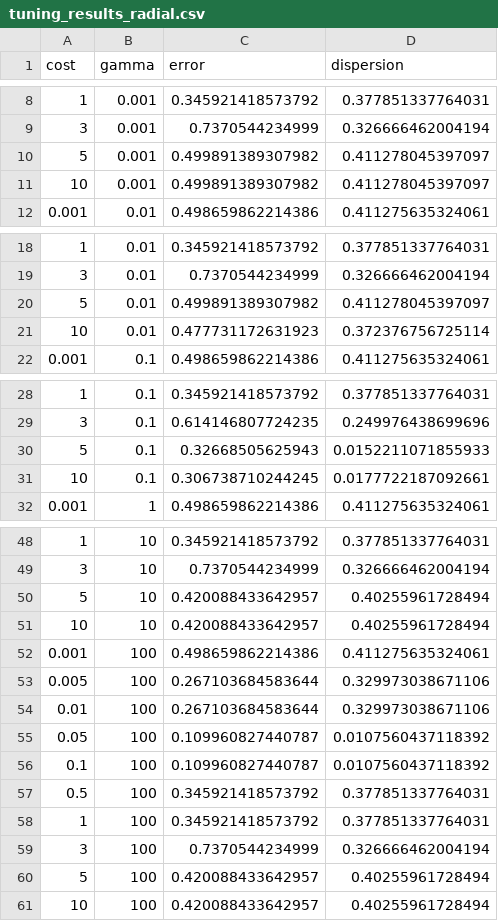
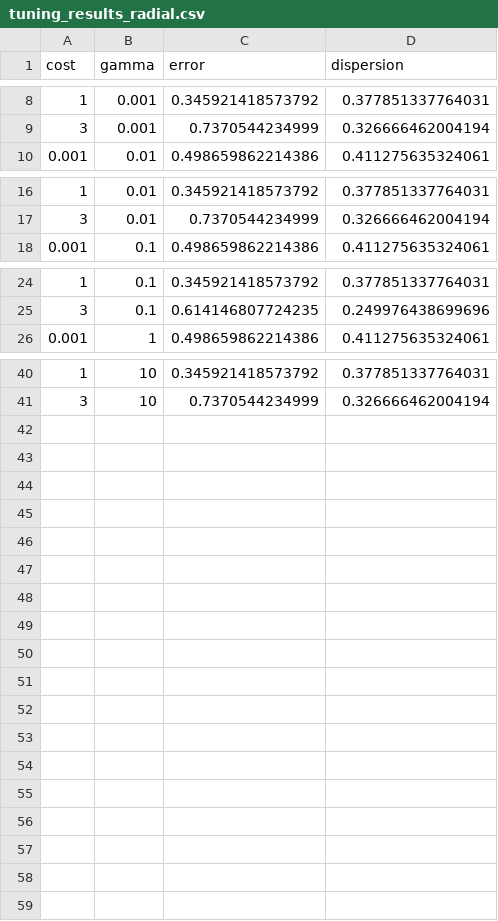
Before and after one commit to EEPayne/Predicting_Diabetes_IPUMS_SVM, a CSV file: output/analysis/data/tuning_results_radial.csv, drawn as a sheet; only a part is shown, gaps mark what is left out; the diff covers the shown part only.

Commit message:
updated analysis data file outputs

```diff
--- a/output/analysis/data/tuning_results_radial.csv
+++ b/output/analysis/data/tuning_results_radial.csv
@@ -9,4 +9,2 @@
 3,0.001,0.7370544234999,0.326666462004194
-5,0.001,0.499891389307982,0.411278045397097
-10,0.001,0.499891389307982,0.411278045397097
 0.001,0.01,0.498659862214386,0.411275635324061
@@ -19,4 +17,2 @@
 3,0.01,0.7370544234999,0.326666462004194
-5,0.01,0.499891389307982,0.411278045397097
-10,0.01,0.477731172631923,0.372376756725114
 0.001,0.1,0.498659862214386,0.411275635324061
@@ -29,4 +25,2 @@
 3,0.1,0.614146807724235,0.249976438699696
-5,0.1,0.32668505625943,0.0152211071855933
-10,0.1,0.306738710244245,0.0177722187092661
 0.001,1,0.498659862214386,0.411275635324061
@@ -49,13 +41 @@
 3,10,0.7370544234999,0.326666462004194
-5,10,0.420088433642957,0.40255961728494
-10,10,0.420088433642957,0.40255961728494
-0.001,100,0.498659862214386,0.411275635324061
-0.005,100,0.267103684583644,0.329973038671106
-0.01,100,0.267103684583644,0.329973038671106
-0.05,100,0.109960827440787,0.0107560437118392
-0.1,100,0.109960827440787,0.0107560437118392
-0.5,100,0.345921418573792,0.377851337764031
-1,100,0.345921418573792,0.377851337764031
-3,100,0.7370544234999,0.326666462004194
-5,100,0.420088433642957,0.40255961728494
-10,100,0.420088433642957,0.40255961728494
```
Also changed, not shown: 2 removed rows elsewhere in this file, output/analysis/data/tuned_model_kernel_comparison_errs.csv, output/analysis/data/tuning_results_linear.csv, 2 other files.
